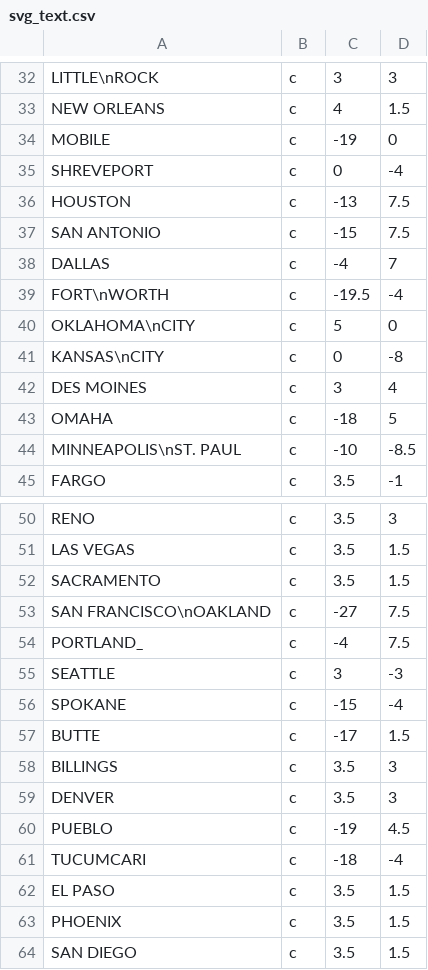
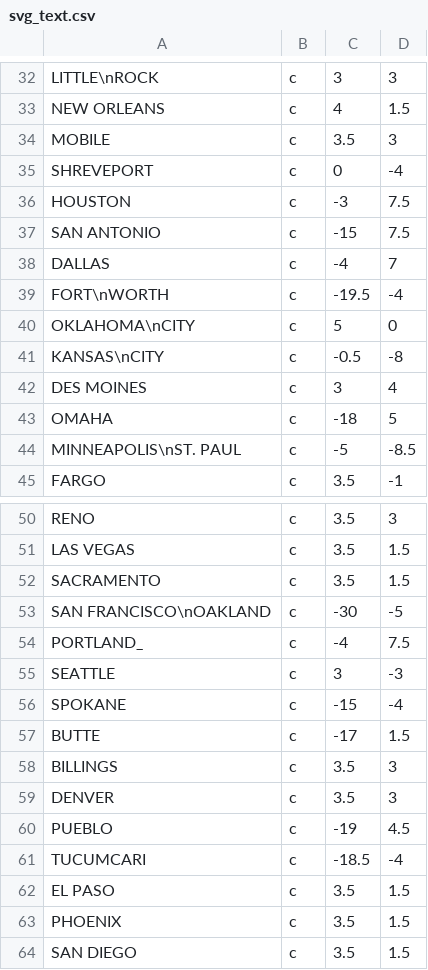
Before and after one commit to bmboucher/rail_baron, a CSV file: data/svg_text.csv, drawn as a sheet; only a part is shown, gaps mark what is left out; the diff covers the shown part only.

```diff
--- a/data/svg_text.csv
+++ b/data/svg_text.csv
@@ -33,5 +33,5 @@ LITTLE\nROCK,c,3,3
 NEW ORLEANS,c,4,1.5
-MOBILE,c,-19,0
+MOBILE,c,3.5,3
 SHREVEPORT,c,0,-4
-HOUSTON,c,-13,7.5
+HOUSTON,c,-3,7.5
 SAN ANTONIO,c,-15,7.5
@@ -40,6 +40,6 @@ FORT\nWORTH,c,-19.5,-4
 OKLAHOMA\nCITY,c,5,0
-KANSAS\nCITY,c,0,-8
+KANSAS\nCITY,c,-0.5,-8
 DES MOINES,c,3,4
 OMAHA,c,-18,5
-MINNEAPOLIS\nST. PAUL,c,-10,-8.5
+MINNEAPOLIS\nST. PAUL,c,-5,-8.5
 FARGO,c,3.5,-1
@@ -52,3 +52,3 @@ LAS VEGAS,c,3.5,1.5
 SACRAMENTO,c,3.5,1.5
-SAN FRANCISCO\nOAKLAND,c,-27,7.5
+SAN FRANCISCO\nOAKLAND,c,-30,-5
 PORTLAND_,c,-4,7.5
@@ -60,3 +60,3 @@ DENVER,c,3.5,3
 PUEBLO,c,-19,4.5
-TUCUMCARI,c,-18,-4
+TUCUMCARI,c,-18.5,-4
 EL PASO,c,3.5,1.5
```
Also changed, not shown: 18 edited cells elsewhere in this file, 2 other files.
